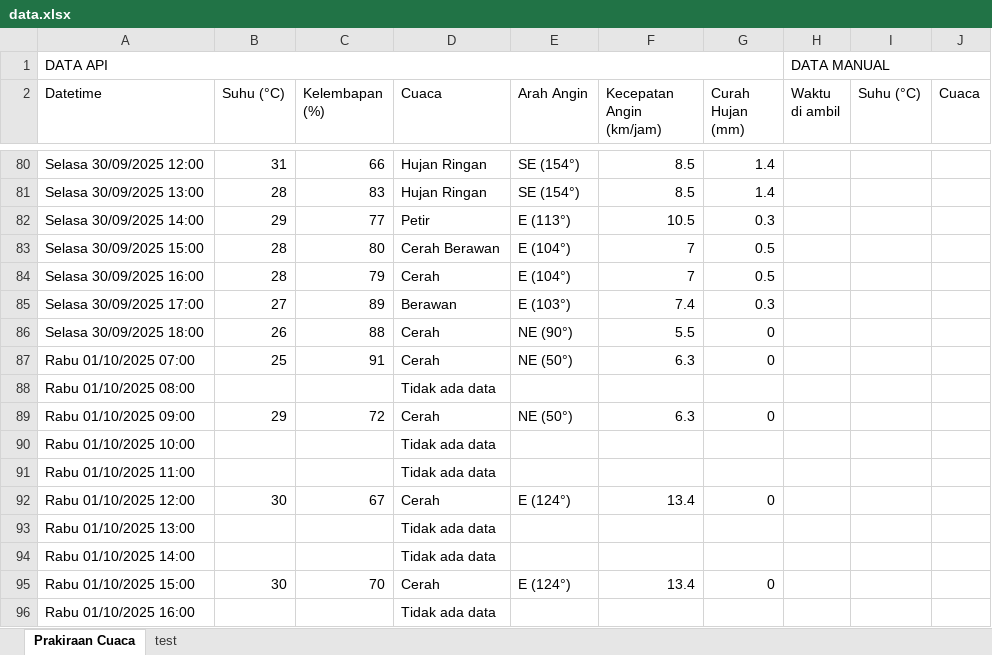
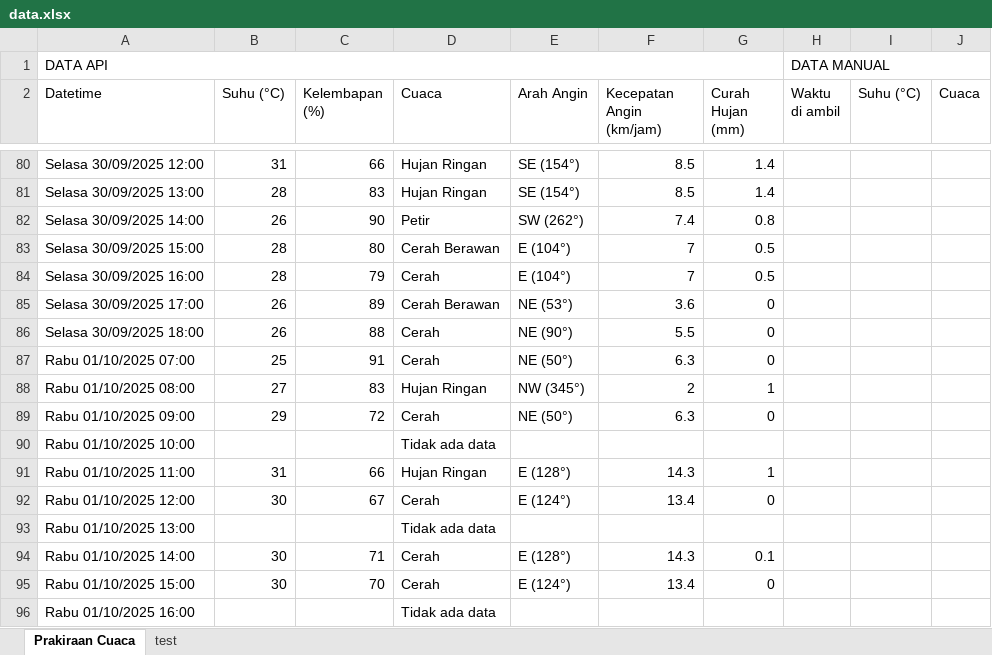
Before and after one commit to RIKASHIKI/collect_weather_data, an Excel workbook: data.xlsx, sheet Prakiraan Cuaca, drawn as a sheet; only a part is shown, gaps mark what is left out; values as stored, in another font and other column widths than the file's, no borders; the diff covers the shown part only; the diff names each change by its address in the sheet, - before the commit and + after, or states it on an @@ line.

```diff
--- a/data.xlsx (sheet Prakiraan Cuaca)
+++ b/data.xlsx (sheet Prakiraan Cuaca)
-B82 (Suhu (°C)): 29
+B82 (Suhu (°C)): 26
-C82 (Kelembapan (%)): 77
+C82 (Kelembapan (%)): 90
-E82 (Arah Angin): E (113°)
+E82 (Arah Angin): SW (262°)
-F82 (Kecepatan Angin (km/jam)): 10.5
+F82 (Kecepatan Angin (km/jam)): 7.4
-G82 (Curah Hujan (mm)): 0.3
+G82 (Curah Hujan (mm)): 0.8
-B85 (Suhu (°C)): 27
+B85 (Suhu (°C)): 26
-D85 (Cuaca): Berawan
+D85 (Cuaca): Cerah Berawan
-E85 (Arah Angin): E (103°)
+E85 (Arah Angin): NE (53°)
-F85 (Kecepatan Angin (km/jam)): 7.4
+F85 (Kecepatan Angin (km/jam)): 3.6
-G85 (Curah Hujan (mm)): 0.3
+G85 (Curah Hujan (mm)): 0
-B88 (Suhu (°C)): (empty)
+B88 (Suhu (°C)): 27
-C88 (Kelembapan (%)): (empty)
+C88 (Kelembapan (%)): 83
-D88 (Cuaca): Tidak ada data
+D88 (Cuaca): Hujan Ringan
-E88 (Arah Angin): (empty)
+E88 (Arah Angin): NW (345°)
-F88 (Kecepatan Angin (km/jam)): (empty)
+F88 (Kecepatan Angin (km/jam)): 2
-G88 (Curah Hujan (mm)): (empty)
+G88 (Curah Hujan (mm)): 1
-B91 (Suhu (°C)): (empty)
+B91 (Suhu (°C)): 31
-C91 (Kelembapan (%)): (empty)
+C91 (Kelembapan (%)): 66
-D91 (Cuaca): Tidak ada data
+D91 (Cuaca): Hujan Ringan
-E91 (Arah Angin): (empty)
+E91 (Arah Angin): E (128°)
-F91 (Kecepatan Angin (km/jam)): (empty)
+F91 (Kecepatan Angin (km/jam)): 14.3
-G91 (Curah Hujan (mm)): (empty)
+G91 (Curah Hujan (mm)): 1
-B94 (Suhu (°C)): (empty)
+B94 (Suhu (°C)): 30
-C94 (Kelembapan (%)): (empty)
+C94 (Kelembapan (%)): 71
-D94 (Cuaca): Tidak ada data
+D94 (Cuaca): Cerah
-E94 (Arah Angin): (empty)
+E94 (Arah Angin): E (128°)
-F94 (Kecepatan Angin (km/jam)): (empty)
+F94 (Kecepatan Angin (km/jam)): 14.3
-G94 (Curah Hujan (mm)): (empty)
+G94 (Curah Hujan (mm)): 0.1
```
Also changed, not shown: 34 edited cells elsewhere in this sheet, 1 other file.
